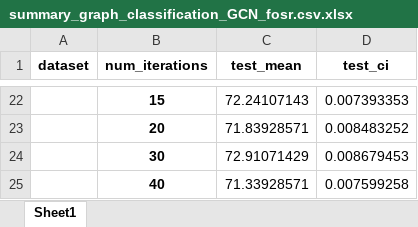
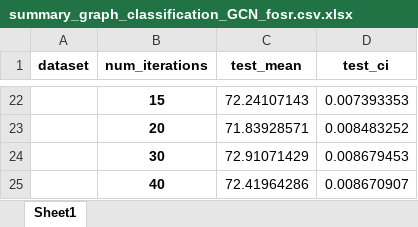
Before and after one commit to hieubkvn123/BORF, an Excel workbook: results/summary_graph_classification_GCN_fosr.csv.xlsx, sheet Sheet1, drawn as a sheet; only a part is shown, gaps mark what is left out; values as stored, in another font and other column widths than the file's, no borders; removed rows and columns are numbered as before the commit, all else as after; the diff names each change by its address in the sheet, - before the commit and + after, or states it on an @@ line.

```diff
--- a/results/summary_graph_classification_GCN_fosr.csv.xlsx (sheet Sheet1)
+++ b/results/summary_graph_classification_GCN_fosr.csv.xlsx (sheet Sheet1)
-row 25:  | 40 | 71.33928571 | 0.007599258
+row 25:  | 40 | 72.41964286 | 0.008670907
```
Also changed, not shown: results/summary_graph_classification_GCN_sdrf_bfc.csv.xlsx, 7 other files.
